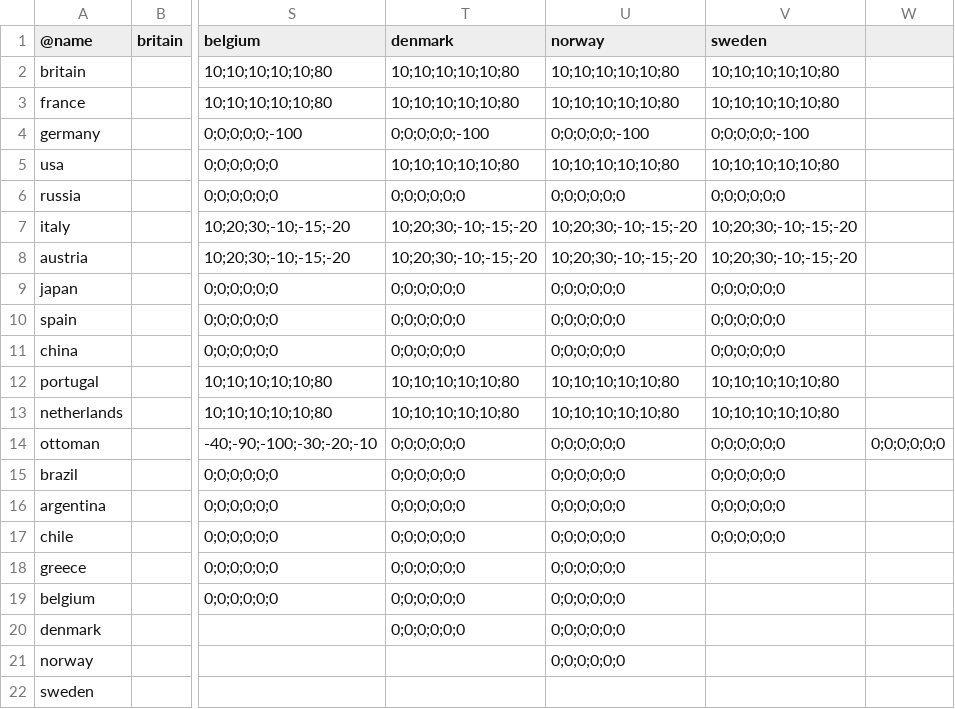
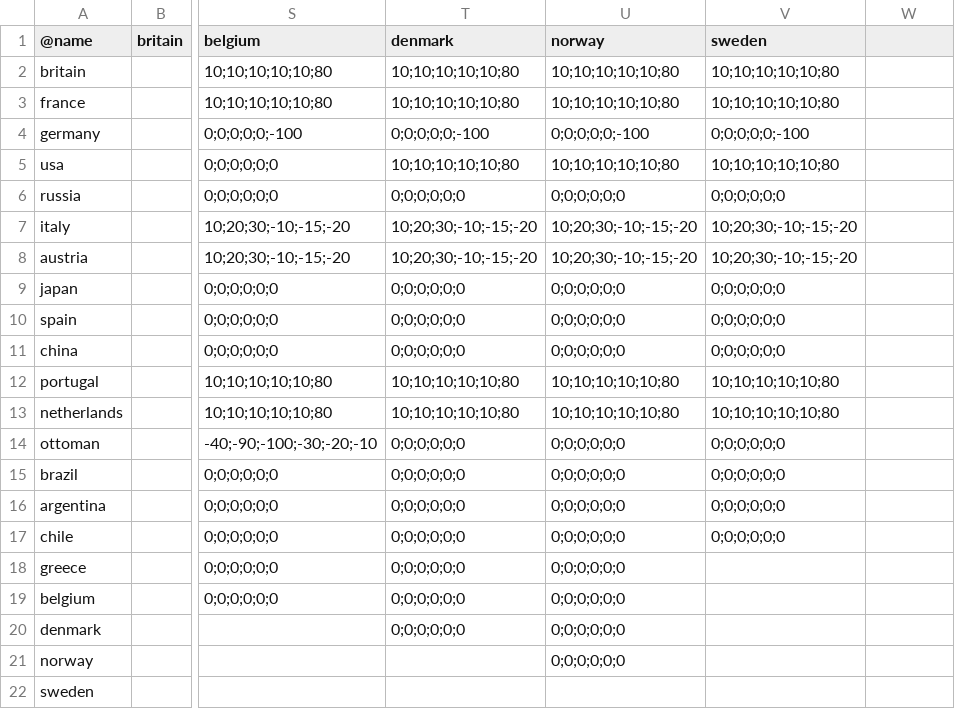
Before and after one commit to brothermunro/Dreadnought-Improvement-Project, a CSV file: relationMatrix.csv, drawn as a sheet; only a part is shown, gaps mark what is left out; the diff names each change by its address in the sheet, - before the commit and + after, or states it on an @@ line.

Commit message:
Ottoman -1

```diff
--- a/relationMatrix.csv
+++ b/relationMatrix.csv
-W14: 0;0;0;0;0;0
+W14: (empty)
```
